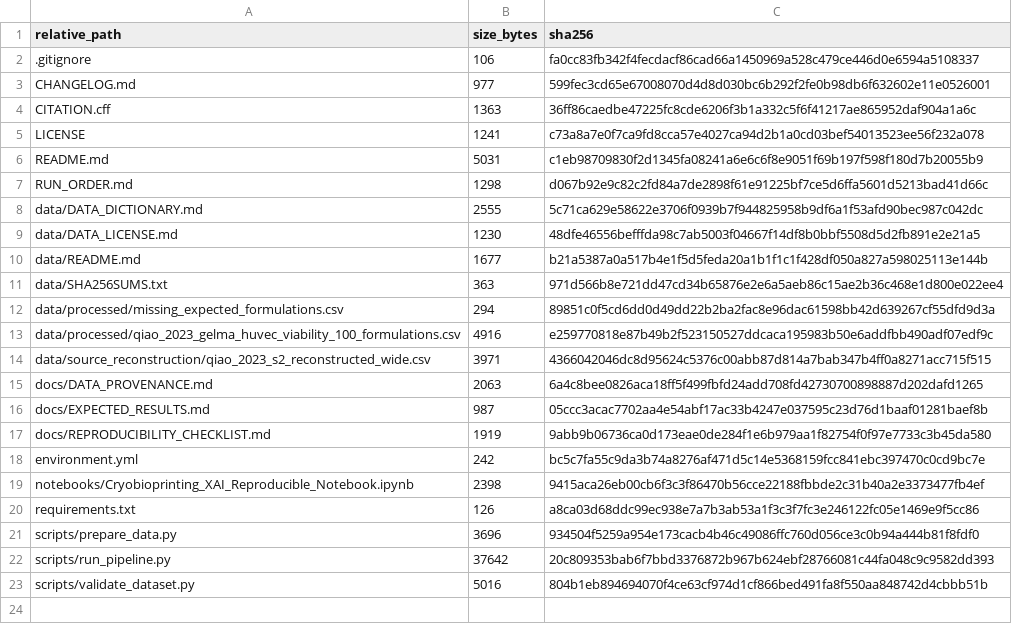
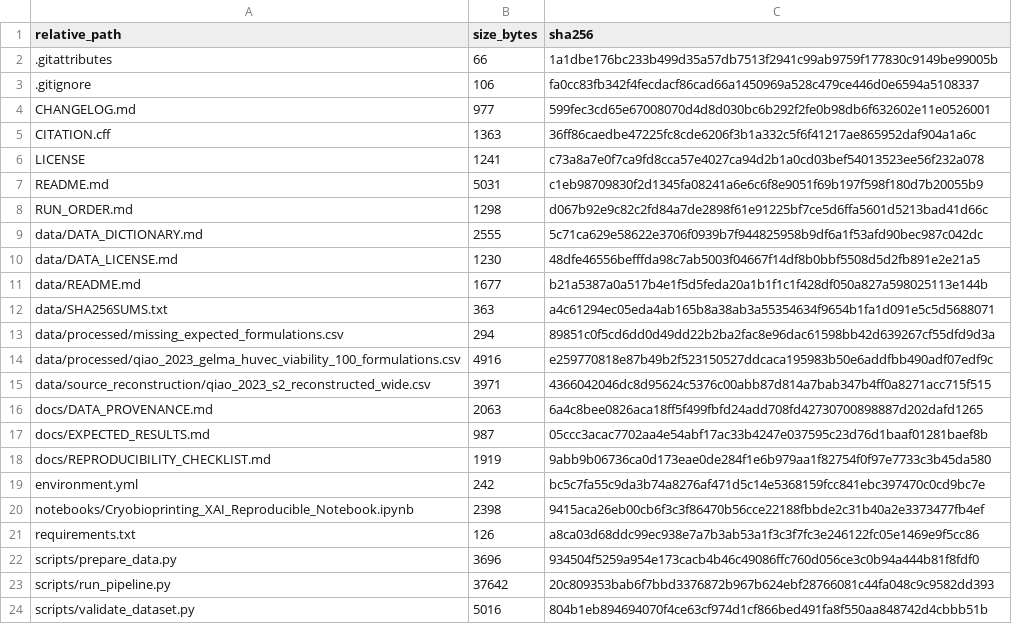
Before and after one commit to mahdi-arabinour/gelma-cryobioprinting-xai-design-rules, a CSV file: MANIFEST.csv, drawn as a sheet.

Commit message:
Finalize checksums and manifest for v1.0.1

```diff
--- a/MANIFEST.csv
+++ b/MANIFEST.csv
@@ -1,2 +1,3 @@
 relative_path,size_bytes,sha256
+.gitattributes,66,1a1dbe176bc233b499d35a57db7513f2941c99ab9759f177830c9149be99005b
 .gitignore,106,fa0cc83fb342f4fecdacf86cad66a1450969a528c479ce446d0e6594a5108337
@@ -10,3 +11,3 @@ data/DATA_LICENSE.md,1230,48dfe46556befffda98c7ab5003f04667f14df8b0bbf5508d5d2fb
 data/README.md,1677,b21a5387a0a517b4e1f5d5feda20a1b1f1c1f428df050a827a598025113e144b
-data/SHA256SUMS.txt,363,971d566b8e721dd47cd34b65876e2e6a5aeb86c15ae2b36c468e1d800e022ee4
+data/SHA256SUMS.txt,363,a4c61294ec05eda4ab165b8a38ab3a55354634f9654b1fa1d091e5c5d5688071
 data/processed/missing_expected_formulations.csv,294,89851c0f5cd6dd0d49dd22b2ba2fac8e96dac61598bb42d639267cf55dfd9d3a
```
